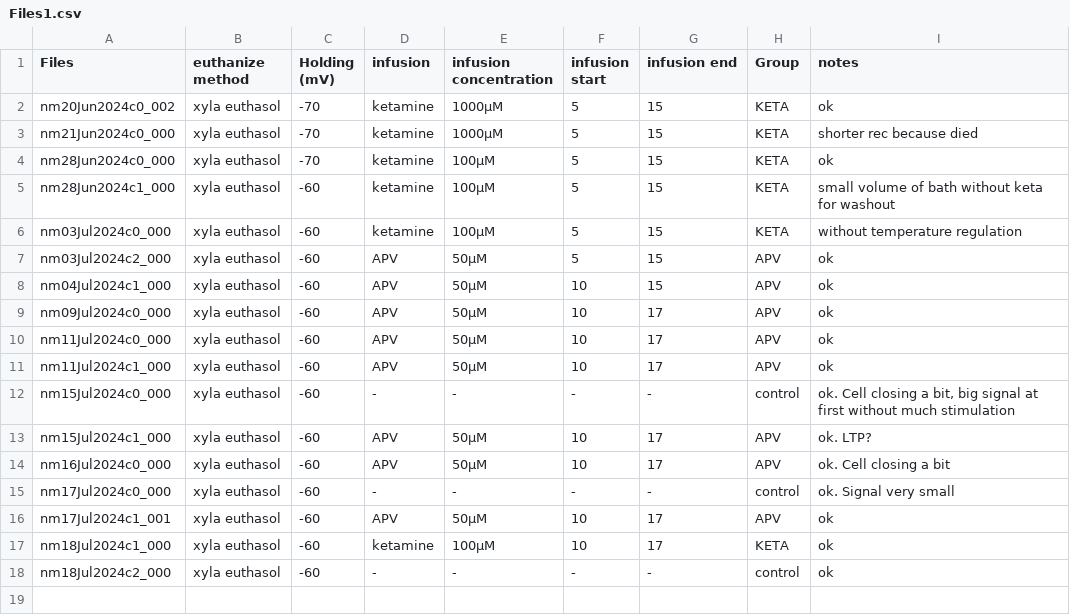
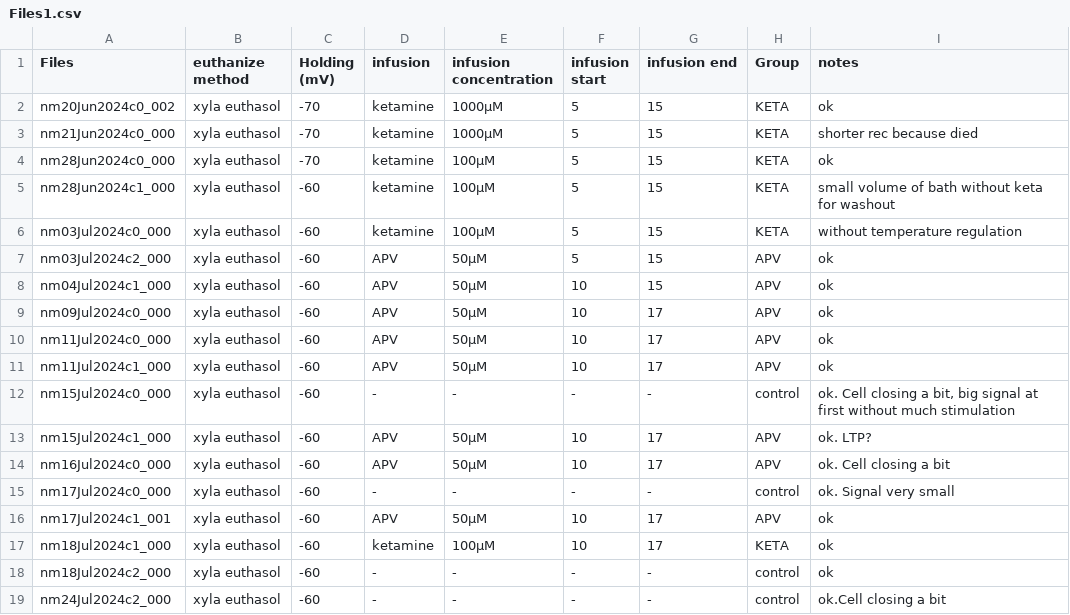
Before and after one commit to LauraGonzalez2000/Intracellular_recording, a CSV file: src/Files1.csv, drawn as a sheet.

```diff
--- a/src/Files1.csv
+++ b/src/Files1.csv
@@ -18 +18,2 @@ nm18Jul2024c1_000;xyla euthasol;-60;ketamine;100µM;10;17;KETA;ok
 nm18Jul2024c2_000;xyla euthasol;-60;-;-;-;-;control;ok
+nm24Jul2024c2_000;xyla euthasol;-60;-;-;-;-;control;ok.Cell closing a bit
```
Also changed, not shown: src/Files1q.csv, 3 other files.
